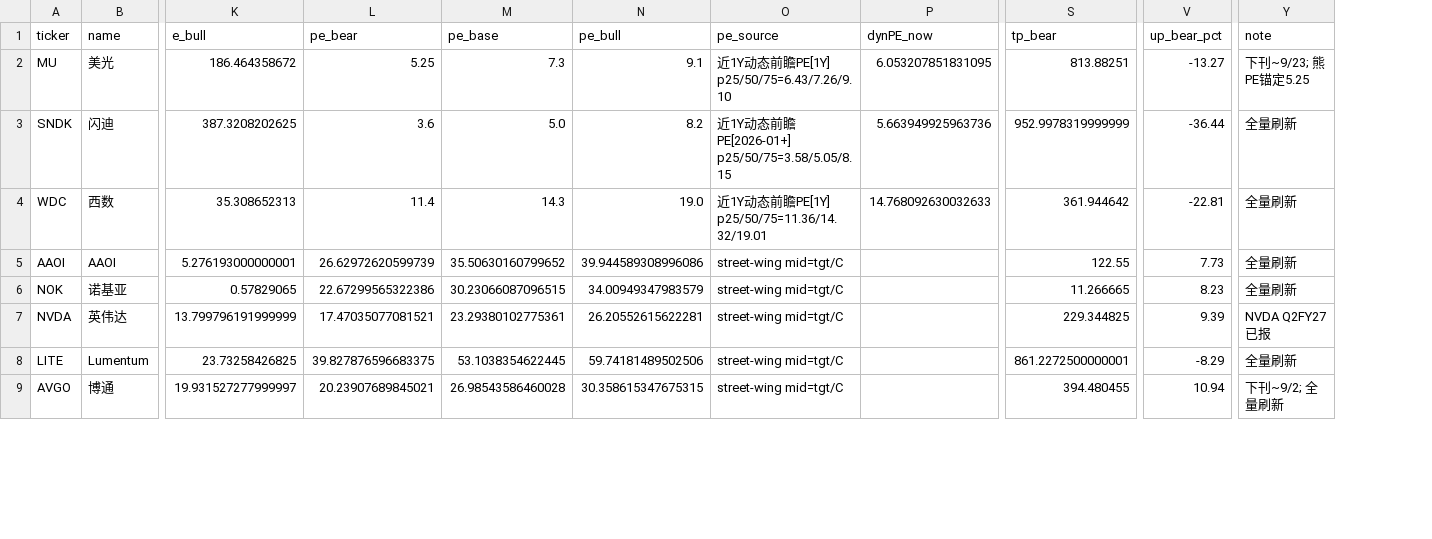
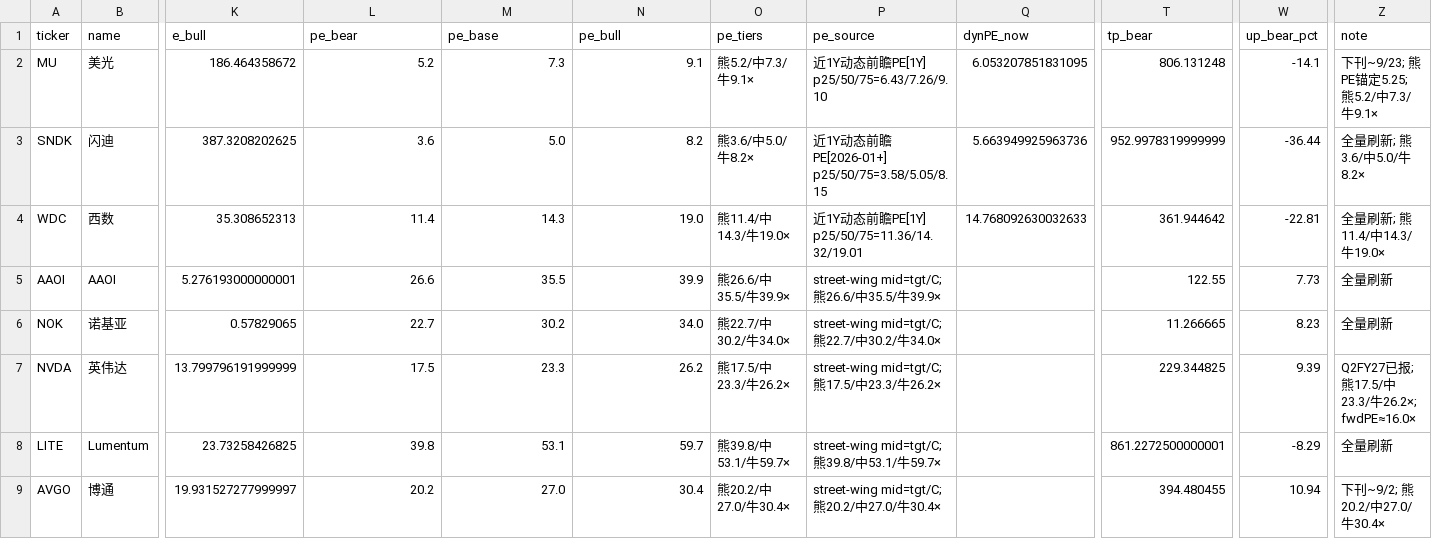
Before and after one commit to chessqian629/torchtitan, a CSV file: us_tech_3tier_master_20260827.csv, drawn as a sheet; only a part is shown, gaps mark what is left out; addresses are those after the commit; the diff covers the shown part only; the diff names each change by its address in the sheet, - before the commit and + after, or states it on an @@ line.

```diff
--- a/us_tech_3tier_master_20260827.csv
+++ b/us_tech_3tier_master_20260827.csv
+column O (pe_tiers), rows 2-9: 熊5.2/中7.3/牛9.1× | 熊3.6/中5.0/牛8.2× | 熊11.4/中14.3/牛19.0× | 熊26.6/中35.5/牛39.9× | 熊22.7/中30.2/牛34.0× | 熊17.5/中23.3/牛26.2× | 熊39.8/中53.1/牛59.7× | 熊20.2/中27.0/牛30.4×
-L2 (pe_bear): 5.25
+L2 (pe_bear): 5.2
-T2 (tp_bear): 813.88251
+T2 (tp_bear): 806.131248
-W2 (up_bear_pct): -13.27
+W2 (up_bear_pct): -14.1
-Z2 (note): 下刊~9/23; 熊PE锚定5.25
+Z2 (note): 下刊~9/23; 熊PE锚定5.25; 熊5.2/中7.3/牛9.1×
-Z3 (note): 全量刷新
+Z3 (note): 全量刷新; 熊3.6/中5.0/牛8.2×
-Z4 (note): 全量刷新
+Z4 (note): 全量刷新; 熊11.4/中14.3/牛19.0×
-L5 (pe_bear): 26.62972620599739
+L5 (pe_bear): 26.6
-M5 (pe_base): 35.50630160799652
+M5 (pe_base): 35.5
-N5 (pe_bull): 39.944589308996086
+N5 (pe_bull): 39.9
-P5 (pe_source): street-wing mid=tgt/C
+P5 (pe_source): street-wing mid=tgt/C; 熊26.6/中35.5/牛39.9×
-L6 (pe_bear): 22.67299565322386
+L6 (pe_bear): 22.7
-M6 (pe_base): 30.23066087096515
+M6 (pe_base): 30.2
-N6 (pe_bull): 34.00949347983579
+N6 (pe_bull): 34.0
-P6 (pe_source): street-wing mid=tgt/C
+P6 (pe_source): street-wing mid=tgt/C; 熊22.7/中30.2/牛34.0×
-L7 (pe_bear): 17.47035077081521
+L7 (pe_bear): 17.5
-M7 (pe_base): 23.29380102775361
+M7 (pe_base): 23.3
-N7 (pe_bull): 26.20552615622281
+N7 (pe_bull): 26.2
-P7 (pe_source): street-wing mid=tgt/C
+P7 (pe_source): street-wing mid=tgt/C; 熊17.5/中23.3/牛26.2×
-Z7 (note): NVDA Q2FY27已报
+Z7 (note): Q2FY27已报; 熊17.5/中23.3/牛26.2×; fwdPE≈16.0×
-L8 (pe_bear): 39.827876596683375
+L8 (pe_bear): 39.8
-M8 (pe_base): 53.1038354622445
+M8 (pe_base): 53.1
-N8 (pe_bull): 59.74181489502506
+N8 (pe_bull): 59.7
-P8 (pe_source): street-wing mid=tgt/C
+P8 (pe_source): street-wing mid=tgt/C; 熊39.8/中53.1/牛59.7×
-L9 (pe_bear): 20.23907689845021
+L9 (pe_bear): 20.2
-M9 (pe_base): 26.98543586460028
+M9 (pe_base): 27.0
-N9 (pe_bull): 30.358615347675315
+N9 (pe_bull): 30.4
-P9 (pe_source): street-wing mid=tgt/C
+P9 (pe_source): street-wing mid=tgt/C; 熊20.2/中27.0/牛30.4×
-Z9 (note): 下刊~9/2; 全量刷新
+Z9 (note): 下刊~9/2; 熊20.2/中27.0/牛30.4×
```
Also changed, not shown: 27 edited cells elsewhere in this file, 2 other files.
